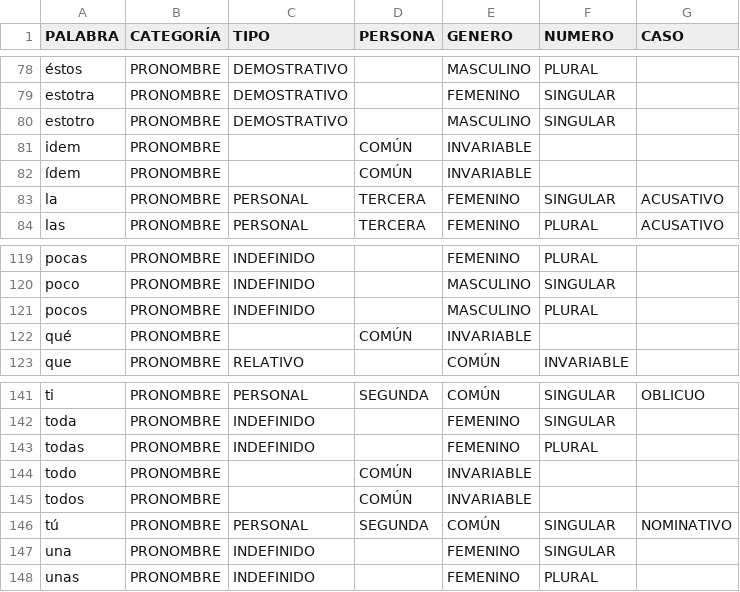
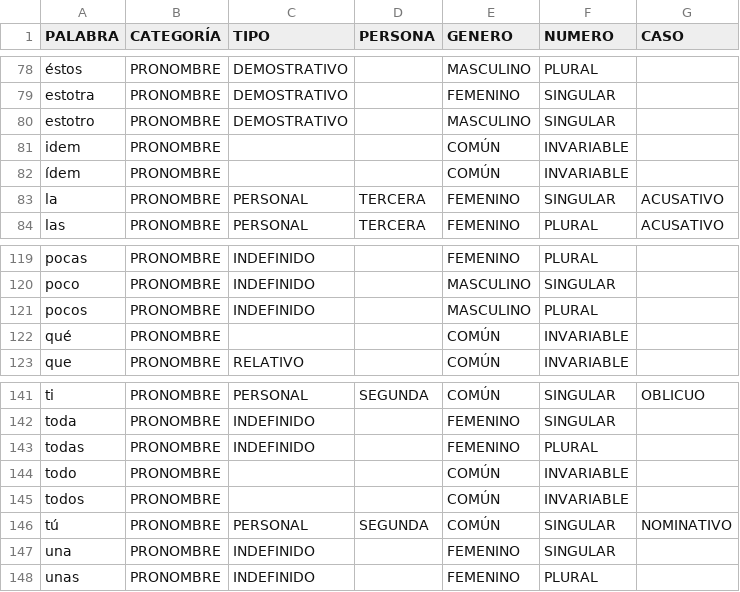
Before and after one commit to SrGnis/LibreDic, a CSV file: csv/pronombres.csv, drawn as a sheet; only a part is shown, gaps mark what is left out.

Commit message:
CSV de pronombres corregido

```diff
--- a/csv/pronombres.csv
+++ b/csv/pronombres.csv
@@ -80,4 +80,4 @@ estotra,PRONOMBRE,DEMOSTRATIVO,,FEMENINO,SINGULAR,
 estotro,PRONOMBRE,DEMOSTRATIVO,,MASCULINO,SINGULAR,
-idem,PRONOMBRE,,COMÚN,INVARIABLE,
-ídem,PRONOMBRE,,COMÚN,INVARIABLE,
+idem,PRONOMBRE,,,COMÚN,INVARIABLE,
+ídem,PRONOMBRE,,,COMÚN,INVARIABLE,
 la,PRONOMBRE,PERSONAL,TERCERA,FEMENINO,SINGULAR,ACUSATIVO
@@ -121,3 +121,3 @@ poco,PRONOMBRE,INDEFINIDO,,MASCULINO,SINGULAR,
 pocos,PRONOMBRE,INDEFINIDO,,MASCULINO,PLURAL,
-qué,PRONOMBRE,,COMÚN,INVARIABLE,
+qué,PRONOMBRE,,,COMÚN,INVARIABLE,
 que,PRONOMBRE,RELATIVO,,COMÚN,INVARIABLE,
@@ -143,4 +143,4 @@ toda,PRONOMBRE,INDEFINIDO,,FEMENINO,SINGULAR,
 todas,PRONOMBRE,INDEFINIDO,,FEMENINO,PLURAL,
-todo,PRONOMBRE,,COMÚN,INVARIABLE,
-todos,PRONOMBRE,,COMÚN,INVARIABLE,
+todo,PRONOMBRE,,,COMÚN,INVARIABLE,
+todos,PRONOMBRE,,,COMÚN,INVARIABLE,
 tú,PRONOMBRE,PERSONAL,SEGUNDA,COMÚN,SINGULAR,NOMINATIVO
```
